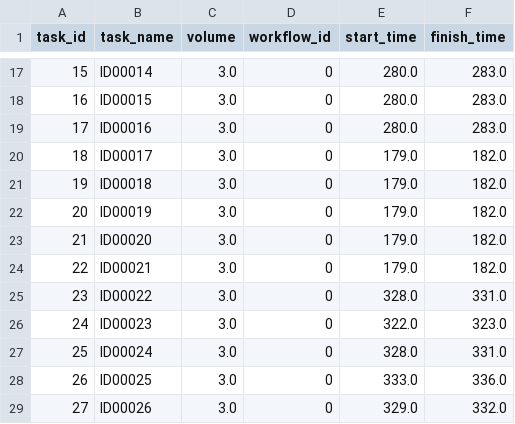
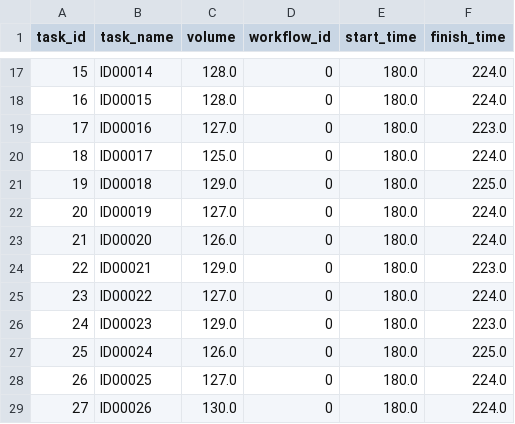
Before and after one commit to Sorran973/Scheduling-in-Workflow-as-a-Service, a CSV file: Output/task_time_table.csv, drawn as a sheet; only a part is shown, gaps mark what is left out; the diff covers the shown part only; the diff names each change by its address in the sheet, - before the commit and + after, or states it on an @@ line.

```diff
--- a/Output/task_time_table.csv
+++ b/Output/task_time_table.csv
-C17:C18 (volume): 3.0
+C17:C18 (volume): 128.0
-E17:E19 (start_time): 280.0
+E17:E19 (start_time): 180.0
-F17:F18 (finish_time): 283.0
+F17:F18 (finish_time): 224.0
-C19 (volume): 3.0
+C19 (volume): 127.0
-F19 (finish_time): 283.0
+F19 (finish_time): 223.0
-C20 (volume): 3.0
+C20 (volume): 125.0
-E20:E24 (start_time): 179.0
+E20:E24 (start_time): 180.0
-F20 (finish_time): 182.0
+F20 (finish_time): 224.0
-C21 (volume): 3.0
+C21 (volume): 129.0
-F21 (finish_time): 182.0
+F21 (finish_time): 225.0
-C22 (volume): 3.0
+C22 (volume): 127.0
-F22:F23 (finish_time): 182.0
+F22:F23 (finish_time): 224.0
-C23 (volume): 3.0
+C23 (volume): 126.0
-C24 (volume): 3.0
+C24 (volume): 129.0
-F24 (finish_time): 182.0
+F24 (finish_time): 223.0
-C25 (volume): 3.0
+C25 (volume): 127.0
-E25 (start_time): 328.0
+E25 (start_time): 180.0
-F25 (finish_time): 331.0
+F25 (finish_time): 224.0
-C26 (volume): 3.0
+C26 (volume): 129.0
-E26 (start_time): 322.0
+E26 (start_time): 180.0
-F26 (finish_time): 323.0
+F26 (finish_time): 223.0
-C27 (volume): 3.0
+C27 (volume): 126.0
-E27 (start_time): 328.0
+E27 (start_time): 180.0
-F27 (finish_time): 331.0
+F27 (finish_time): 225.0
-C28 (volume): 3.0
+C28 (volume): 127.0
-E28 (start_time): 333.0
+E28 (start_time): 180.0
-F28 (finish_time): 336.0
+F28 (finish_time): 224.0
-C29 (volume): 3.0
+C29 (volume): 130.0
-E29 (start_time): 329.0
+E29 (start_time): 180.0
-F29 (finish_time): 332.0
+F29 (finish_time): 224.0
```
Also changed, not shown: 3 added rows, 104 edited cells and row numbers in column A elsewhere in this file, Output/transfer_size_table.csv, 27 other files.
